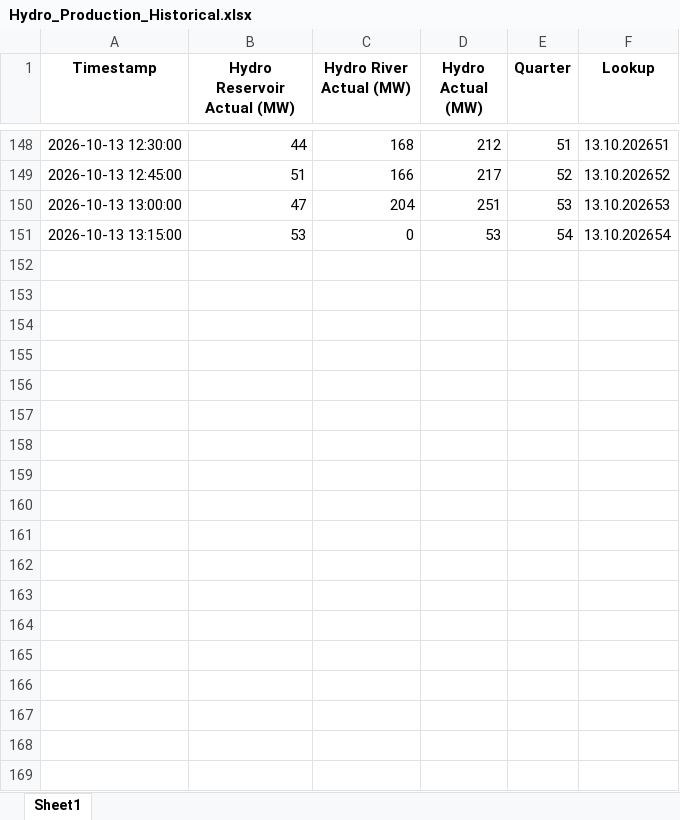
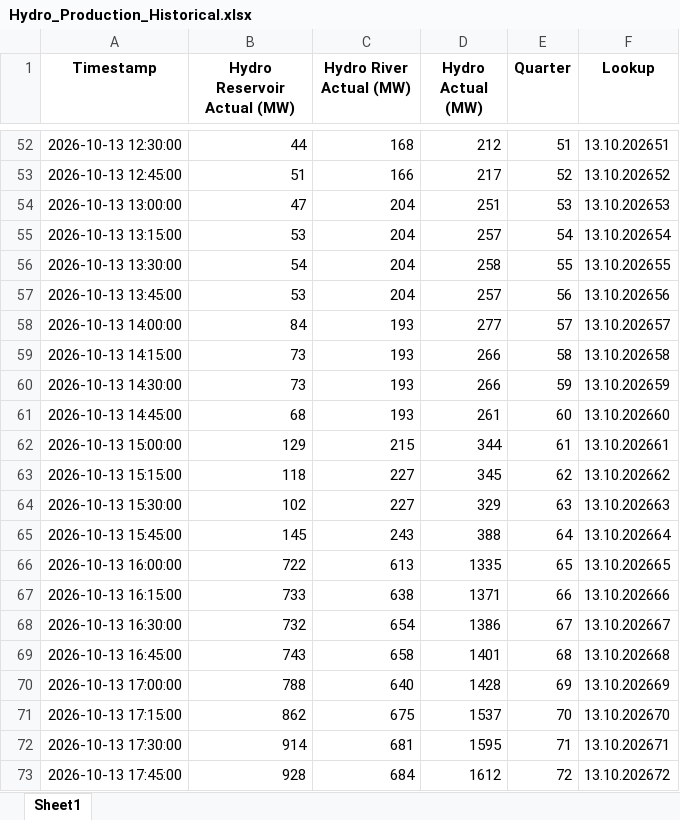
Before and after one commit to Andrei-Ionita/AdremTrading, an Excel workbook: data_fetching/Entsoe/Hydro_Production_Historical.xlsx, sheet Sheet1, drawn as a sheet; only a part is shown, gaps mark what is left out; values as stored, in another font and other column widths than the file's, no borders; addresses are those after the commit; the diff covers the shown part only; the diff names each change by its address in the sheet, - before the commit and + after, or states it on an @@ line.

```diff
--- a/data_fetching/Entsoe/Hydro_Production_Historical.xlsx (sheet Sheet1)
+++ b/data_fetching/Entsoe/Hydro_Production_Historical.xlsx (sheet Sheet1)
-C55 (Hydro River Actual (MW)): 0
+C55 (Hydro River Actual (MW)): 204
-D55 (Hydro Actual (MW)): 53
+D55 (Hydro Actual (MW)): 257
+row 56: 2026-10-13 13:30:00 | 54 | 204 | 258 | 55 | 13.10.202655
+row 57: 2026-10-13 13:45:00 | 53 | 204 | 257 | 56 | 13.10.202656
+row 58: 2026-10-13 14:00:00 | 84 | 193 | 277 | 57 | 13.10.202657
+row 59: 2026-10-13 14:15:00 | 73 | 193 | 266 | 58 | 13.10.202658
+row 60: 2026-10-13 14:30:00 | 73 | 193 | 266 | 59 | 13.10.202659
+row 61: 2026-10-13 14:45:00 | 68 | 193 | 261 | 60 | 13.10.202660
+row 62: 2026-10-13 15:00:00 | 129 | 215 | 344 | 61 | 13.10.202661
+row 63: 2026-10-13 15:15:00 | 118 | 227 | 345 | 62 | 13.10.202662
+row 64: 2026-10-13 15:30:00 | 102 | 227 | 329 | 63 | 13.10.202663
+row 65: 2026-10-13 15:45:00 | 145 | 243 | 388 | 64 | 13.10.202664
+row 66: 2026-10-13 16:00:00 | 722 | 613 | 1335 | 65 | 13.10.202665
+row 67: 2026-10-13 16:15:00 | 733 | 638 | 1371 | 66 | 13.10.202666
+row 68: 2026-10-13 16:30:00 | 732 | 654 | 1386 | 67 | 13.10.202667
+row 69: 2026-10-13 16:45:00 | 743 | 658 | 1401 | 68 | 13.10.202668
+row 70: 2026-10-13 17:00:00 | 788 | 640 | 1428 | 69 | 13.10.202669
+row 71: 2026-10-13 17:15:00 | 862 | 675 | 1537 | 70 | 13.10.202670
+row 72: 2026-10-13 17:30:00 | 914 | 681 | 1595 | 71 | 13.10.202671
+row 73: 2026-10-13 17:45:00 | 928 | 684 | 1612 | 72 | 13.10.202672
```
Also changed, not shown: 82 added rows and 96 removed rows elsewhere in this sheet, data_fetching/Entsoe/Consumption_Actual.xlsx, data_fetching/Entsoe/Consumption_Actual_Historical.xlsx, 31 other files.
